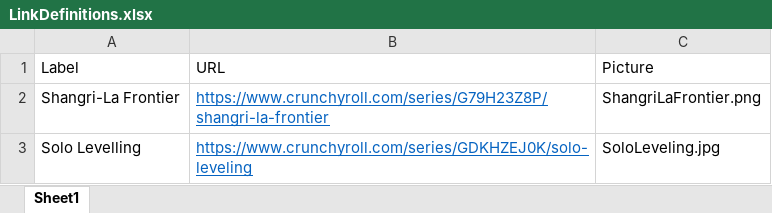
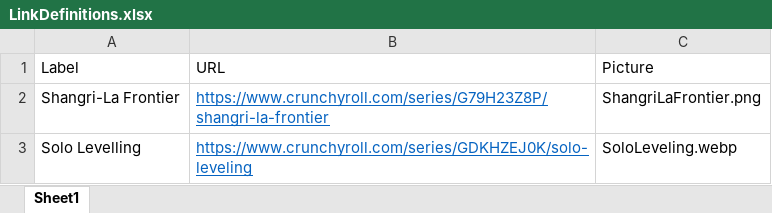
Before and after one commit to diytechy/BigPicLinkHTMLGenerator, an Excel workbook: LinkDefinitions.xlsx, sheet Sheet1, drawn as a sheet; values as stored, in another font and other column widths than the file's, no borders; the diff names each change by its address in the sheet, - before the commit and + after, or states it on an @@ line.

```diff
--- a/LinkDefinitions.xlsx (sheet Sheet1)
+++ b/LinkDefinitions.xlsx (sheet Sheet1)
-C3 (Picture): SoloLeveling.jpg
+C3 (Picture): SoloLeveling.webp
```
Also changed, not shown: 4 other files.
